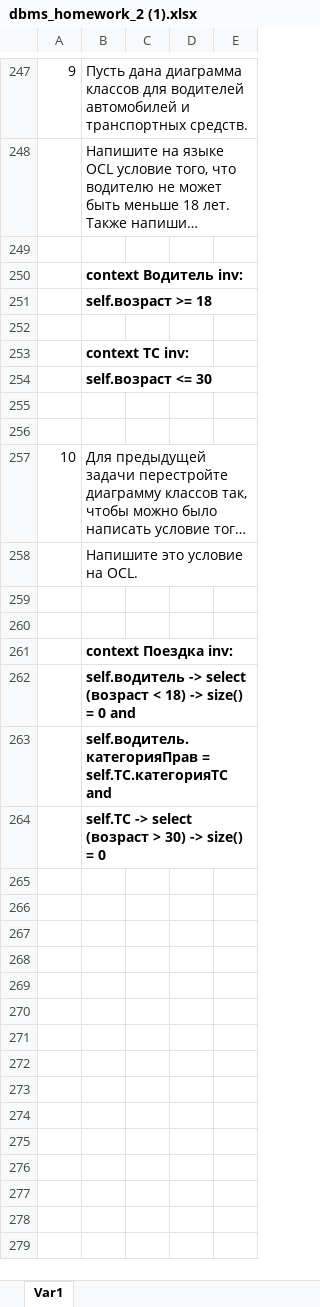
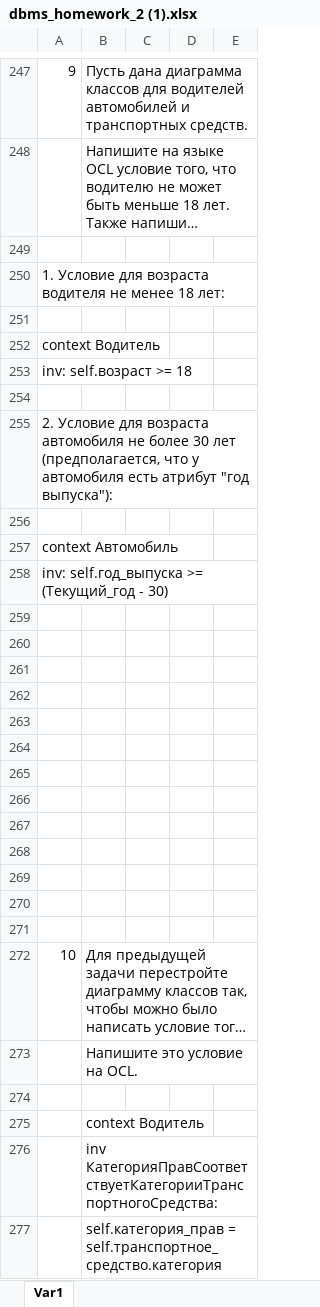
Before and after one commit to Tottenham37/DBMS_hw, an Excel workbook: dbms_homework_2 (1).xlsx, sheet Var1, drawn as a sheet; only a part is shown, gaps mark what is left out; long unchanged cells end in …; values as stored, in another font and other column widths than the file's, no borders; charts and pictures not drawn; removed rows and columns are numbered as before the commit, all else as after; the diff names each change by its address in the sheet, - before the commit and + after, or states it on an @@ line.

Commit message:
homework 2 modified

```diff
--- a/dbms_homework_2 (1).xlsx (sheet Var1)
+++ b/dbms_homework_2 (1).xlsx (sheet Var1)
-row 250:  | context Водитель inv:
-row 251:  | self.возраст >= 18
@@ column A renumbered between rows 250 and 252 @@
-B251: context ТС inv:
+B251: (empty)
-B252: self.возраст <= 30
+B252: (empty)
+row 253: inv: self.возраст >= 18
+row 254: (empty)
+row 255: 2. Условие для возраста автомобиля не более 30 лет (предполагается, что у автомобиля есть атрибут "год выпуска"):
+row 256: (empty)
+row 257: context Автомобиль
+row 258: inv: self.год_выпуска >= (Текущий_год - 30)
+row 259: (empty)
+row 260: (empty)
+row 261: (empty)
+row 262: (empty)
+row 263: (empty)
+row 264: (empty)
+row 265: (empty)
+row 266: (empty)
+row 267: (empty)
+row 268: (empty)
+row 269: (empty)
-row 260: (empty)
-B275: context Поездка inv:
+B275: context Водитель
-B275:B277 bold: on
+B275:B277 bold: off
-B276: self.водитель -> select (возраст < 18) -> size() = 0 and
+B276: inv КатегорияПравСоответствуетКатегорииТранспортногоСредства:
-B277: self.водитель.категорияПрав = self.ТС.категорияТС and
+B277: self.категория_прав = self.транспортное_средство.категория
-row 264:  | self.ТС -> select (возраст > 30) -> size() = 0
```
Also changed, not shown: charts or pictures.
